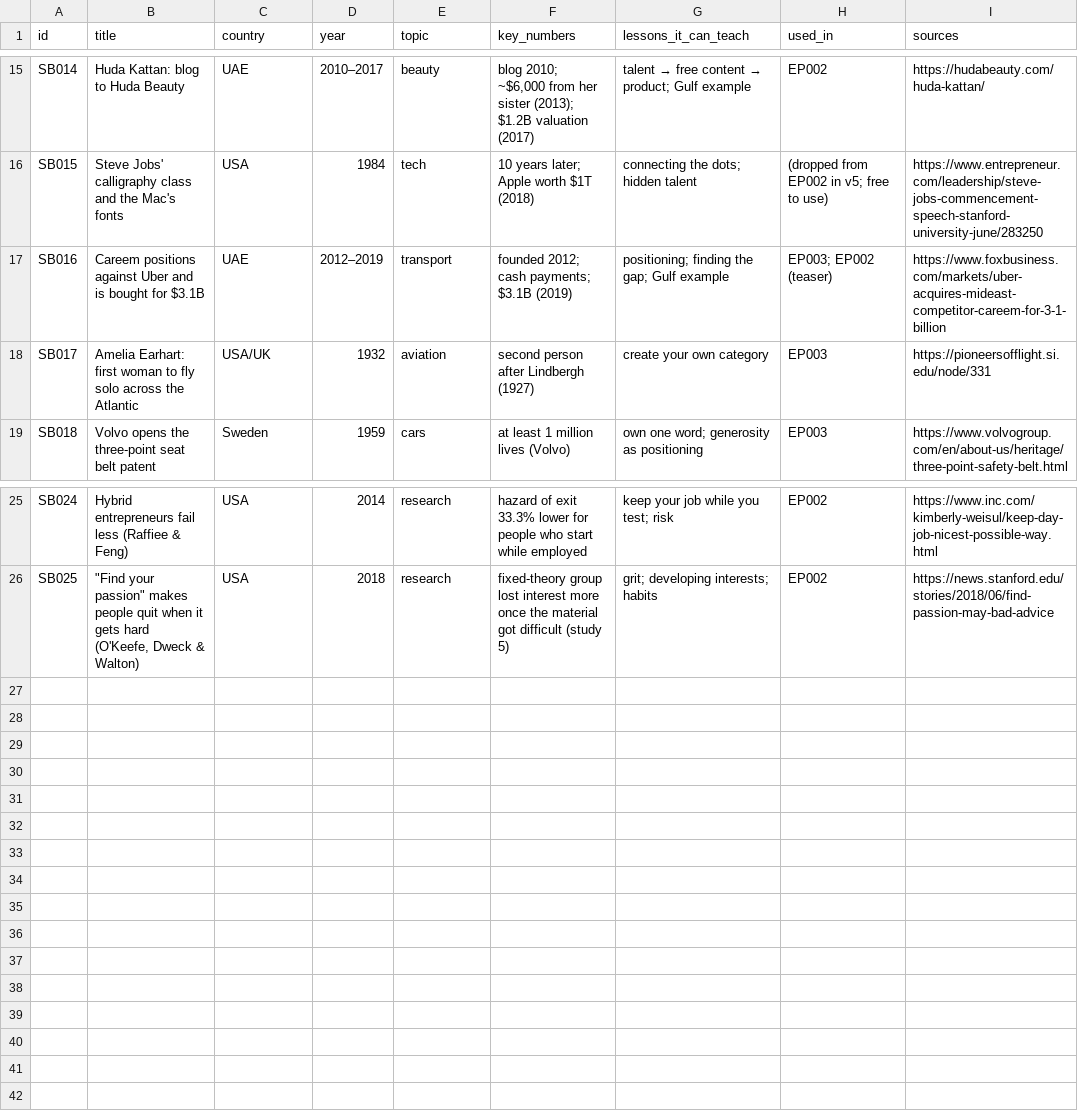
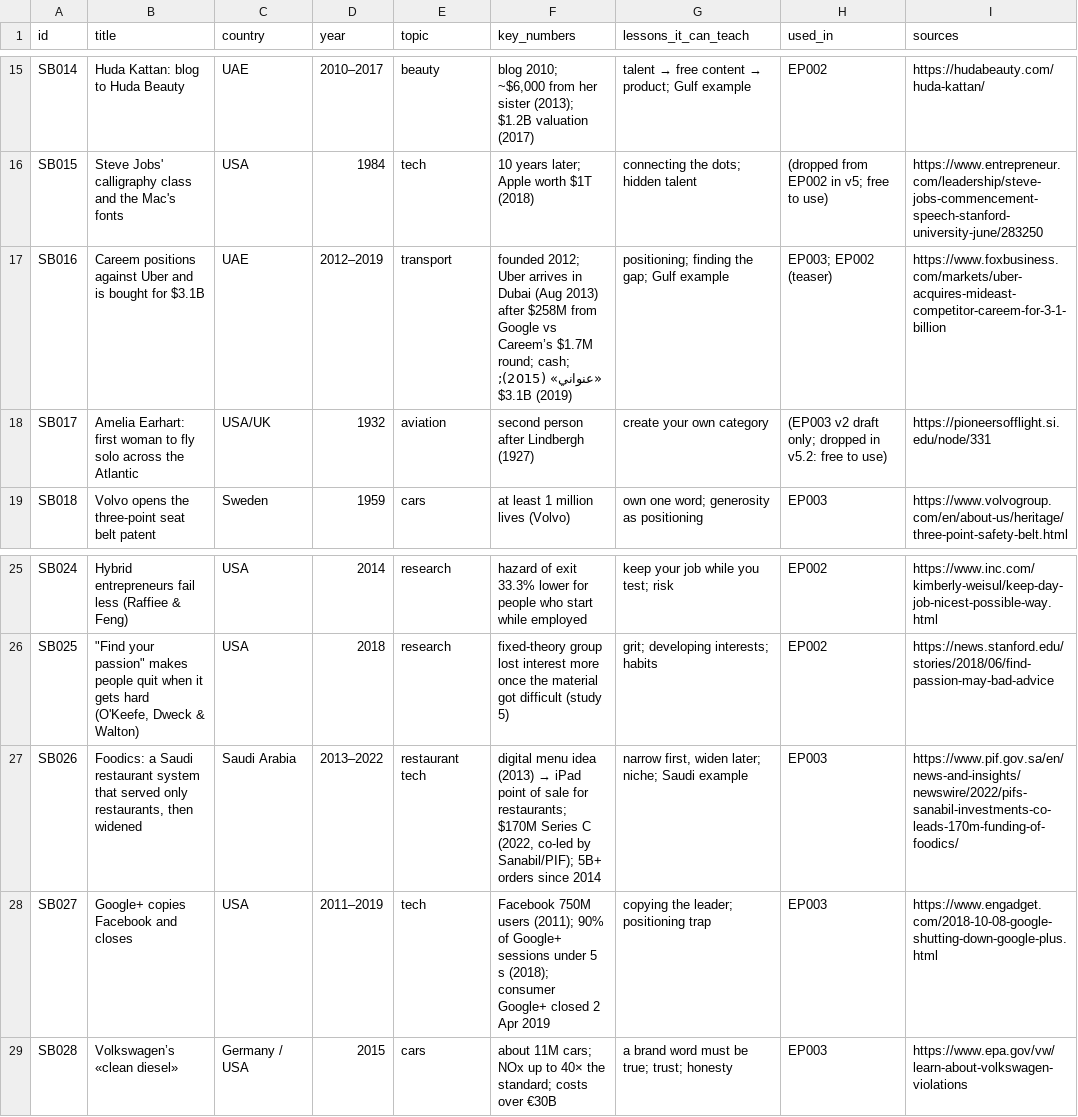
Before and after one commit to Hamad1010/dotnetcore-docs-hello-world, a CSV file: channel/02-lessons/story-bank.csv, drawn as a sheet; only a part is shown, gaps mark what is left out.

```diff
--- a/channel/02-lessons/story-bank.csv
+++ b/channel/02-lessons/story-bank.csv
@@ -16,4 +16,4 @@ SB014,Huda Kattan: blog to Huda Beauty,UAE,2010–2017,beauty,"blog 2010; ~$6,00
 SB015,Steve Jobs' calligraphy class and the Mac's fonts,USA,1984,tech,10 years later; Apple worth $1T (2018),connecting the dots; hidden talent,(dropped from EP002 in v5; free to use),https://www.entrepreneur.com/leadership/steve-jobs-commencement-speech-stanford-university-june/283250
-SB016,Careem positions against Uber and is bought for $3.1B,UAE,2012–2019,transport,founded 2012; cash payments; $3.1B (2019),positioning; finding the gap; Gulf example,EP003; EP002 (teaser),https://www.foxbusiness.com/markets/uber-acquires-mideast-competitor-careem-for-3-1-billion
-SB017,Amelia Earhart: first woman to fly solo across the Atlantic,USA/UK,1932,aviation,second person after Lindbergh (1927),create your own category,EP003,https://pioneersofflight.si.edu/node/331
+SB016,Careem positions against Uber and is bought for $3.1B,UAE,2012–2019,transport,founded 2012; Uber arrives in Dubai (Aug 2013) after $258M from Google vs Careem’s $1.7M round; cash; «عنواني» (2015); $3.1B (2019),positioning; finding the gap; Gulf example,EP003; EP002 (teaser),https://www.foxbusiness.com/markets/uber-acquires-mideast-competitor-careem-for-3-1-billion
+SB017,Amelia Earhart: first woman to fly solo across the Atlantic,USA/UK,1932,aviation,second person after Lindbergh (1927),create your own category,(EP003 v2 draft only; dropped in v5.2: free to use),https://pioneersofflight.si.edu/node/331
 SB018,Volvo opens the three-point seat belt patent,Sweden,1959,cars,at least 1 million lives (Volvo),own one word; generosity as positioning,EP003,https://www.volvogroup.com/en/about-us/heritage/three-point-safety-belt.html
@@ -26 +26,4 @@ SB024,Hybrid entrepreneurs fail less (Raffiee & Feng),USA,2014,research,hazard o
 SB025,"""Find your passion"" makes people quit when it gets hard (O'Keefe, Dweck & Walton)",USA,2018,research,fixed-theory group lost interest more once the material got difficult (study 5),grit; developing interests; habits,EP002,https://news.stanford.edu/stories/2018/06/find-passion-may-bad-advice
+SB026,"Foodics: a Saudi restaurant system that served only restaurants, then widened",Saudi Arabia,2013–2022,restaurant tech,"digital menu idea (2013) → iPad point of sale for restaurants; $170M Series C (2022, co-led by Sanabil/PIF); 5B+ orders since 2014","narrow first, widen later; niche; Saudi example",EP003,https://www.pif.gov.sa/en/news-and-insights/newswire/2022/pifs-sanabil-investments-co-leads-170m-funding-of-foodics/
+SB027,Google+ copies Facebook and closes,USA,2011–2019,tech,Facebook 750M users (2011); 90% of Google+ sessions under 5 s (2018); consumer Google+ closed 2 Apr 2019,copying the leader; positioning trap,EP003,https://www.engadget.com/2018-10-08-google-shutting-down-google-plus.html
+SB028,Volkswagen’s «clean diesel»,Germany / USA,2015,cars,about 11M cars; NOx up to 40× the standard; costs over €30B,a brand word must be true; trust; honesty,EP003,https://www.epa.gov/vw/learn-about-volkswagen-violations
```
Also changed, not shown: channel/02-lessons/lessons.csv, 7 other files.
